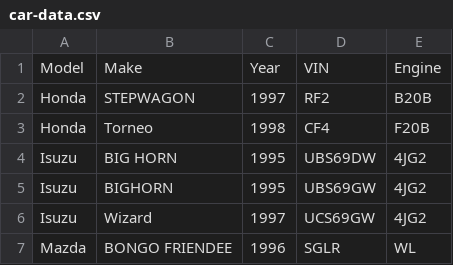
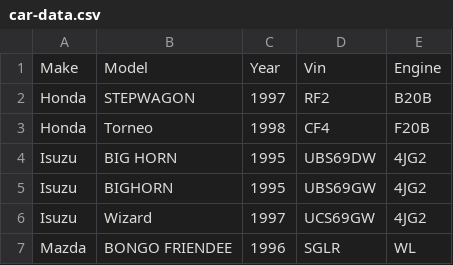
Before and after one commit to nakhodkaautoparts/nakhodkaautoparts.github.io, a CSV file: nakhodkaautoparts/src/data/car-data.csv, drawn as a sheet; only a part is shown; removed rows and columns are numbered as before the commit, all else as after; the diff names each change by its address in the sheet, - before the commit and + after, or states it on an @@ line.

```diff
--- a/nakhodkaautoparts/src/data/car-data.csv
+++ b/nakhodkaautoparts/src/data/car-data.csv
-row 1: Model | Make | Year | VIN | Engine
+row 1: Make | Model | Year | Vin | Engine
```
Also changed, not shown: 4 other files.
